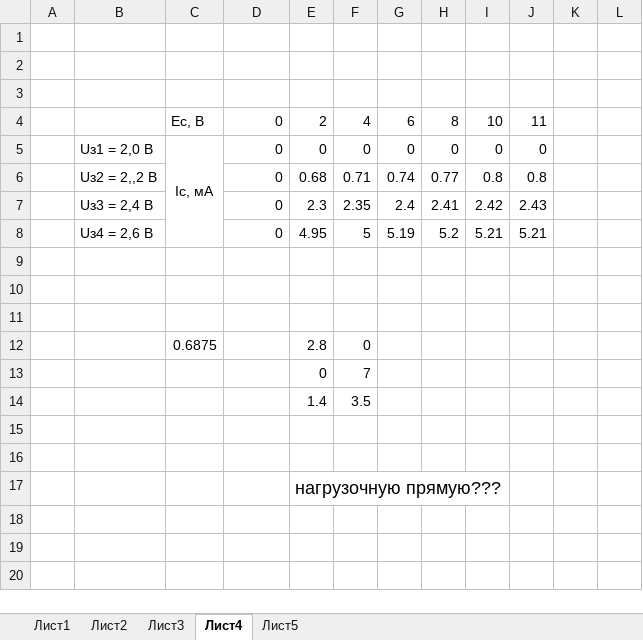
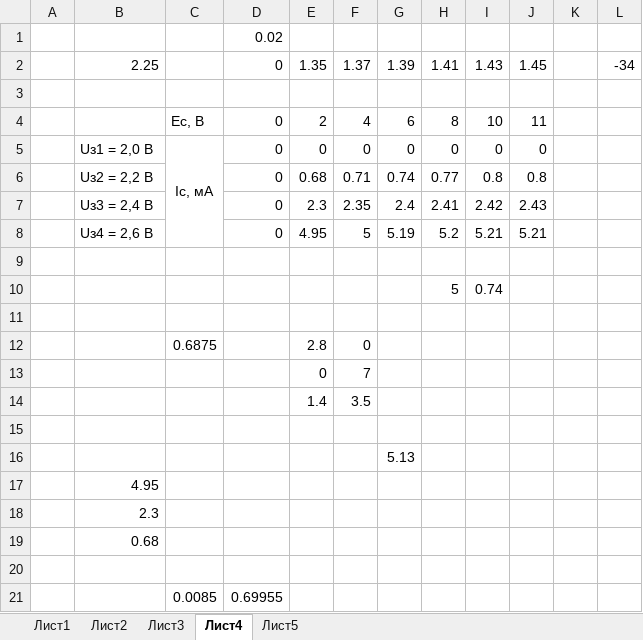
Before and after one commit to xsnakee/IV_SEM_SEVGU_IS, an Excel workbook: ЭЛЕКТРОНИКА/labs/lab2/ОТЧЁТ/lab2.xlsx, sheet Лист4, drawn as a sheet; values as stored, in another font and other column widths than the file's, no borders; charts and pictures not drawn; removed rows and columns are numbered as before the commit, all else as after; the diff names each change by its address in the sheet, - before the commit and + after, or states it on an @@ line.

```diff
--- a/ЭЛЕКТРОНИКА/labs/lab2/ОТЧЁТ/lab2.xlsx (sheet Лист4)
+++ b/ЭЛЕКТРОНИКА/labs/lab2/ОТЧЁТ/lab2.xlsx (sheet Лист4)
-D1: (empty)
+D1: 0.02
-row 2: (empty)
+row 2:  | 2.25 |  | 0 | 1.35 | 1.37 | 1.39 | 1.41 | 1.43 | 1.45 |  | -34
-B6: Uз2 = 2,,2 В
+B6: Uз2 = 2,2 В
-row 10: (empty)
+row 10:  |  |  |  |  |  |  | 5 | 0.74
+row 16:  |  |  |  |  |  | 5.13
+row 17:  | 4.95
+row 18:  | 2.3
+row 19:  | 0.68
-row 17:  |  |  |  | нагрузочную прямую???
+row 21:  |  | 0.0085 | 0.69955
```
Also changed, not shown: sheet Лист2, sheet Лист1, sheet Лист5, charts or pictures, 6 other files.
